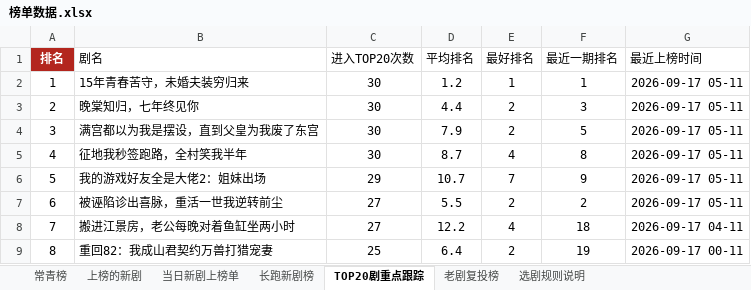
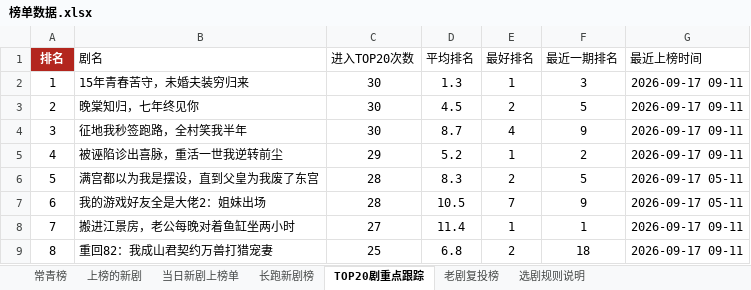
Before and after one commit to 2m247cdz9k-design/tomato-drama-rankings, an Excel workbook: 榜单数据.xlsx, sheet TOP20剧重点跟踪, drawn as a sheet; only a part is shown; values as stored, in another font and other column widths than the file's, no borders; the diff covers the shown part only; the diff names each change by its address in the sheet, - before the commit and + after, or states it on an @@ line.

```diff
--- a/榜单数据.xlsx (sheet TOP20剧重点跟踪)
+++ b/榜单数据.xlsx (sheet TOP20剧重点跟踪)
-D2 (平均排名): 1.2
+D2 (平均排名): 1.3
-F2 (最近一期排名): 1
+F2 (最近一期排名): 3
-G2:G5 (最近上榜时间): 2026-09-17 05-11
+G2:G5 (最近上榜时间): 2026-09-17 09-11
-D3 (平均排名): 4.4
+D3 (平均排名): 4.5
-F3 (最近一期排名): 3
+F3 (最近一期排名): 5
-B4 (剧名): 满宫都以为我是摆设，直到父皇为我废了东宫
+B4 (剧名): 征地我秒签跑路，全村笑我半年
-D4 (平均排名): 7.9
+D4 (平均排名): 8.7
-E4 (最好排名): 2
+E4 (最好排名): 4
-F4 (最近一期排名): 5
+F4 (最近一期排名): 9
-B5 (剧名): 征地我秒签跑路，全村笑我半年
+B5 (剧名): 被诬陷诊出喜脉，重活一世我逆转前尘
-C5 (进入TOP20次数): 30
+C5 (进入TOP20次数): 29
-D5 (平均排名): 8.7
+D5 (平均排名): 5.2
-E5 (最好排名): 4
+E5 (最好排名): 1
-F5 (最近一期排名): 8
+F5 (最近一期排名): 2
-B6 (剧名): 我的游戏好友全是大佬2：姐妹出场
+B6 (剧名): 满宫都以为我是摆设，直到父皇为我废了东宫
-C6 (进入TOP20次数): 29
+C6 (进入TOP20次数): 28
-D6 (平均排名): 10.7
+D6 (平均排名): 8.3
-E6 (最好排名): 7
+E6 (最好排名): 2
-F6 (最近一期排名): 9
+F6 (最近一期排名): 5
-B7 (剧名): 被诬陷诊出喜脉，重活一世我逆转前尘
+B7 (剧名): 我的游戏好友全是大佬2：姐妹出场
-C7 (进入TOP20次数): 27
+C7 (进入TOP20次数): 28
-D7 (平均排名): 5.5
+D7 (平均排名): 10.5
-E7 (最好排名): 2
+E7 (最好排名): 7
-F7 (最近一期排名): 2
+F7 (最近一期排名): 9
-D8 (平均排名): 12.2
+D8 (平均排名): 11.4
-E8 (最好排名): 4
+E8 (最好排名): 1
-F8 (最近一期排名): 18
+F8 (最近一期排名): 1
-G8 (最近上榜时间): 2026-09-17 04-11
+G8 (最近上榜时间): 2026-09-17 09-11
-D9 (平均排名): 6.4
+D9 (平均排名): 6.8
-F9 (最近一期排名): 19
+F9 (最近一期排名): 18
-G9 (最近上榜时间): 2026-09-17 00-11
+G9 (最近上榜时间): 2026-09-17 09-11
```
Also changed, not shown: 156 edited cells elsewhere in this sheet, sheet 上榜的新剧, sheet 长跑新剧榜, sheet 当日新剧上榜单, sheet 特点统计, sheet 老剧复投榜, 2 other files.
